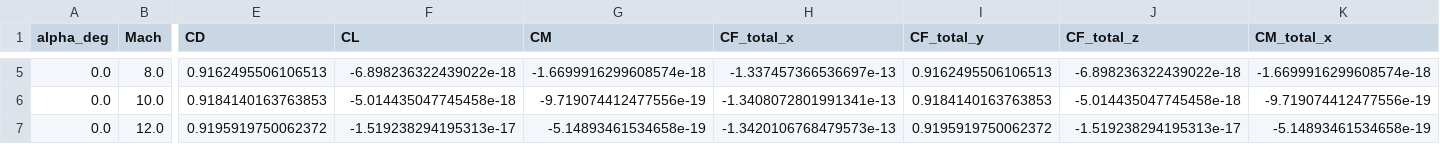
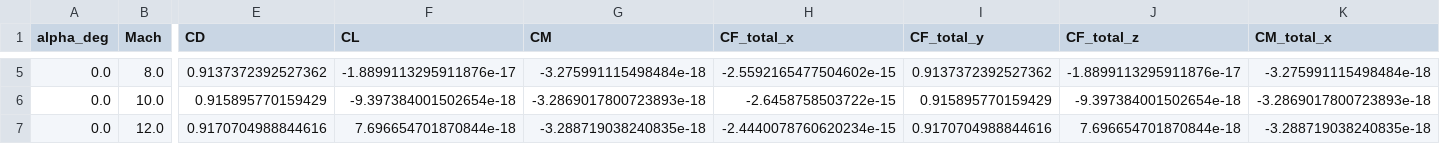
Before and after one commit to K4st1ll0/Aerodinamica, a CSV file: results/csv/results_sphere_mnm_mach_sweep.csv, drawn as a sheet; only a part is shown, gaps mark what is left out; the diff covers the shown part only; the diff names each change by its address in the sheet, - before the commit and + after, or states it on an @@ line.

```diff
--- a/results/csv/results_sphere_mnm_mach_sweep.csv
+++ b/results/csv/results_sphere_mnm_mach_sweep.csv
-E5 (CD): 0.9162495506106513
+E5 (CD): 0.9137372392527362
-F5 (CL): -6.898236322439022e-18
+F5 (CL): -1.8899113295911876e-17
-G5 (CM): -1.6699916299608574e-18
+G5 (CM): -3.275991115498484e-18
-H5 (CF_total_x): -1.337457366536697e-13
+H5 (CF_total_x): -2.5592165477504602e-15
-I5 (CF_total_y): 0.9162495506106513
+I5 (CF_total_y): 0.9137372392527362
-J5 (CF_total_z): -6.898236322439022e-18
+J5 (CF_total_z): -1.8899113295911876e-17
-K5 (CM_total_x): -1.6699916299608574e-18
+K5 (CM_total_x): -3.275991115498484e-18
-E6 (CD): 0.9184140163763853
+E6 (CD): 0.915895770159429
-F6 (CL): -5.014435047745458e-18
+F6 (CL): -9.397384001502654e-18
-G6 (CM): -9.719074412477556e-19
+G6 (CM): -3.2869017800723893e-18
-H6 (CF_total_x): -1.3408072801991341e-13
+H6 (CF_total_x): -2.6458758503722e-15
-I6 (CF_total_y): 0.9184140163763853
+I6 (CF_total_y): 0.915895770159429
-J6 (CF_total_z): -5.014435047745458e-18
+J6 (CF_total_z): -9.397384001502654e-18
-K6 (CM_total_x): -9.719074412477556e-19
+K6 (CM_total_x): -3.2869017800723893e-18
-E7 (CD): 0.9195919750062372
+E7 (CD): 0.9170704988844616
-F7 (CL): -1.519238294195313e-17
+F7 (CL): 7.696654701870844e-18
-G7 (CM): -5.14893461534658e-19
+G7 (CM): -3.288719038240835e-18
-H7 (CF_total_x): -1.3420106768479573e-13
+H7 (CF_total_x): -2.4440078760620234e-15
-I7 (CF_total_y): 0.9195919750062372
+I7 (CF_total_y): 0.9170704988844616
-J7 (CF_total_z): -1.519238294195313e-17
+J7 (CF_total_z): 7.696654701870844e-18
-K7 (CM_total_x): -5.14893461534658e-19
+K7 (CM_total_x): -3.288719038240835e-18
```
Also changed, not shown: 75 edited cells elsewhere in this file, results/csv/results_mesh_sensitivity.csv, 47 other files.
